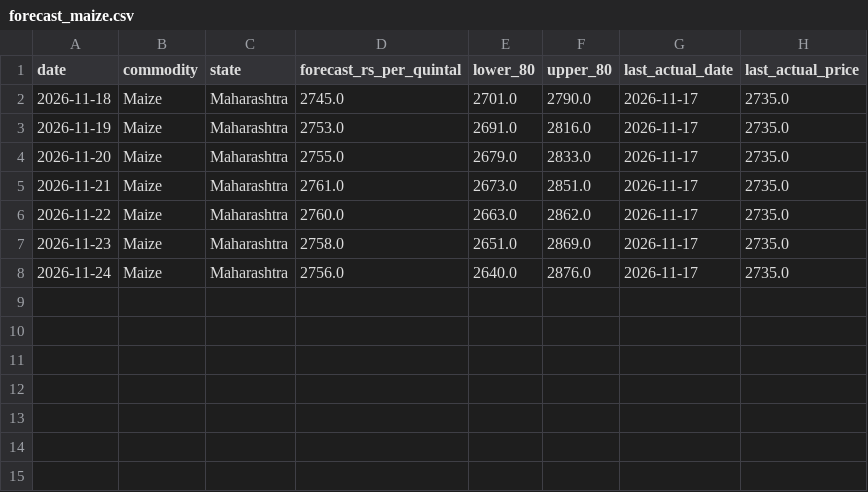
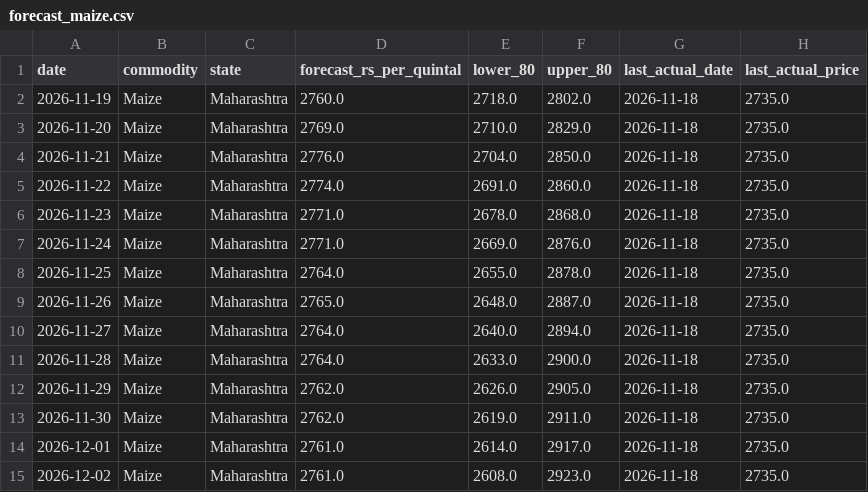
Before and after one commit to tanu-1403/price_forecast, a CSV file: output/forecast_maize.csv, drawn as a sheet.

```diff
--- a/output/forecast_maize.csv
+++ b/output/forecast_maize.csv
@@ -1,8 +1,15 @@
 date,commodity,state,forecast_rs_per_quintal,lower_80,upper_80,last_actual_date,last_actual_price
-2026-11-18,Maize,Maharashtra,2745.0,2701.0,2790.0,2026-11-17,2735.0
-2026-11-19,Maize,Maharashtra,2753.0,2691.0,2816.0,2026-11-17,2735.0
-2026-11-20,Maize,Maharashtra,2755.0,2679.0,2833.0,2026-11-17,2735.0
-2026-11-21,Maize,Maharashtra,2761.0,2673.0,2851.0,2026-11-17,2735.0
-2026-11-22,Maize,Maharashtra,2760.0,2663.0,2862.0,2026-11-17,2735.0
-2026-11-23,Maize,Maharashtra,2758.0,2651.0,2869.0,2026-11-17,2735.0
-2026-11-24,Maize,Maharashtra,2756.0,2640.0,2876.0,2026-11-17,2735.0
+2026-11-19,Maize,Maharashtra,2760.0,2718.0,2802.0,2026-11-18,2735.0
+2026-11-20,Maize,Maharashtra,2769.0,2710.0,2829.0,2026-11-18,2735.0
+2026-11-21,Maize,Maharashtra,2776.0,2704.0,2850.0,2026-11-18,2735.0
+2026-11-22,Maize,Maharashtra,2774.0,2691.0,2860.0,2026-11-18,2735.0
+2026-11-23,Maize,Maharashtra,2771.0,2678.0,2868.0,2026-11-18,2735.0
+2026-11-24,Maize,Maharashtra,2771.0,2669.0,2876.0,2026-11-18,2735.0
+2026-11-25,Maize,Maharashtra,2764.0,2655.0,2878.0,2026-11-18,2735.0
+2026-11-26,Maize,Maharashtra,2765.0,2648.0,2887.0,2026-11-18,2735.0
+2026-11-27,Maize,Maharashtra,2764.0,2640.0,2894.0,2026-11-18,2735.0
+2026-11-28,Maize,Maharashtra,2764.0,2633.0,2900.0,2026-11-18,2735.0
+2026-11-29,Maize,Maharashtra,2762.0,2626.0,2905.0,2026-11-18,2735.0
+2026-11-30,Maize,Maharashtra,2762.0,2619.0,2911.0,2026-11-18,2735.0
+2026-12-01,Maize,Maharashtra,2761.0,2614.0,2917.0,2026-11-18,2735.0
+2026-12-02,Maize,Maharashtra,2761.0,2608.0,2923.0,2026-11-18,2735.0
```
Also changed, not shown: output/backtest_maize.csv, output/backtest_wheat.csv, 10 other files.
